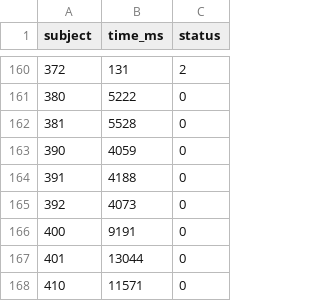
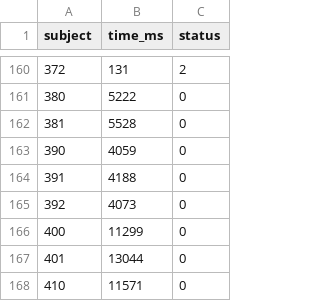
Before and after one commit to mcschroeder/panini, a CSV file: benchmarks/oopsla25/methods/mimid/results_paper/results.csv, drawn as a sheet; only a part is shown, gaps mark what is left out.

```diff
--- a/benchmarks/oopsla25/methods/mimid/results_paper/results.csv
+++ b/benchmarks/oopsla25/methods/mimid/results_paper/results.csv
@@ -165,3 +165,3 @@ subject,time_ms,status
 392,4073,0
-400,9191,0
+400,11299,0
 401,13044,0
```
Also changed, not shown: benchmarks/oopsla25/accuracy/results_paper/results_by_category.csv, benchmarks/oopsla25/accuracy/results_paper/results_by_subject.csv, 1 other file.
